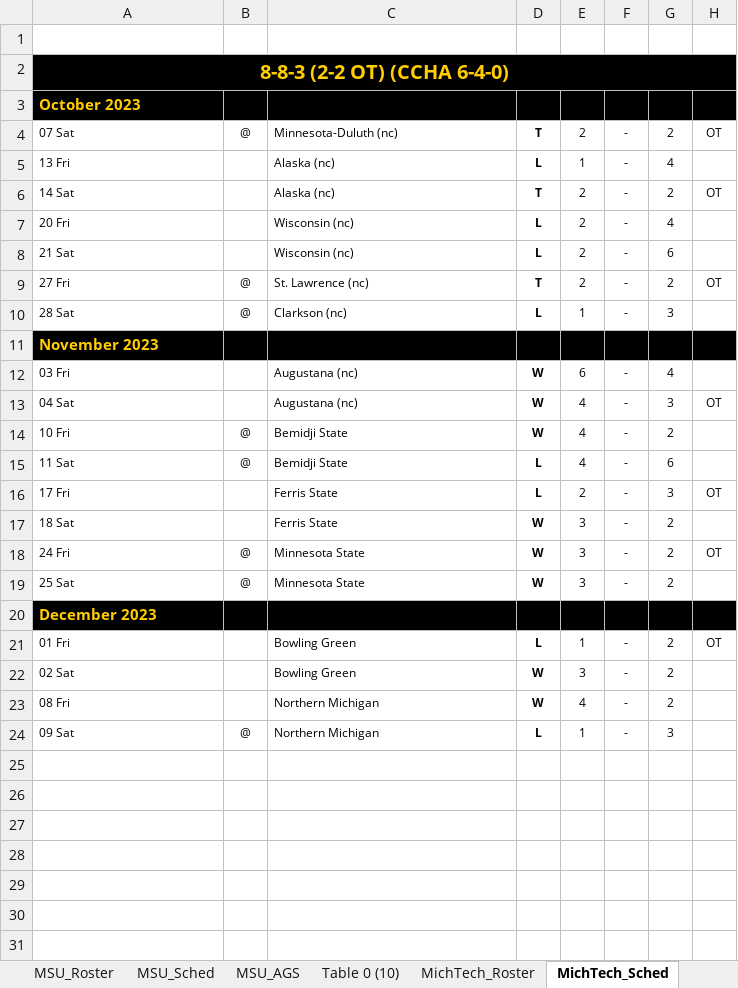
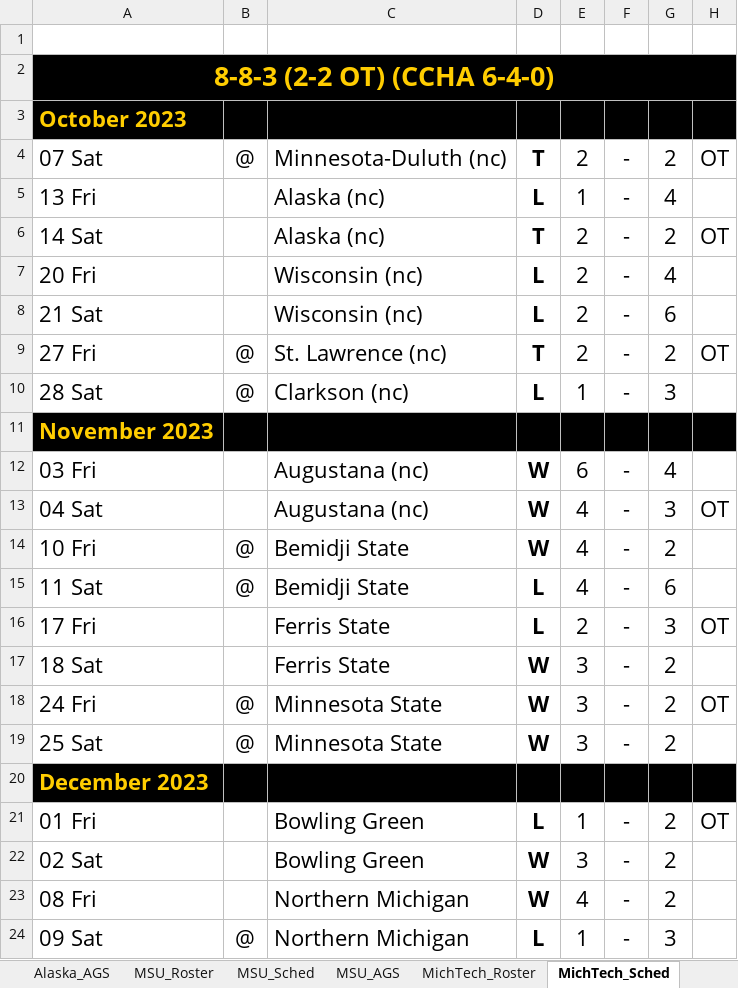
Before and after one commit to JSmith1826/college_hockey, an Excel workbook: GLI_program/Consolidated_Data.xlsx, sheet MichTech_Sched, drawn as a sheet; values as stored, in another font and other column widths than the file's, no borders; table styles not drawn; the diff names each change by its address in the sheet, - before the commit and + after, or states it on an @@ line.

```diff
--- a/GLI_program/Consolidated_Data.xlsx (sheet MichTech_Sched)
+++ b/GLI_program/Consolidated_Data.xlsx (sheet MichTech_Sched)
-sheet tab: Table 0 (10)
@@ A2:A3 text size: larger @@
@@ A4:H4 text size: larger @@
@@ A5:A8 text size: larger @@
@@ C5:G5 text size: larger @@
@@ C6:H6 text size: larger @@
@@ C7:G8 text size: larger @@
@@ A9:H9 text size: larger @@
@@ A10:G10 text size: larger @@
@@ A11:A13 text size: larger @@
@@ C12:G12 text size: larger @@
@@ C13:H13 text size: larger @@
@@ A14:G15 text size: larger @@
@@ A16:A17 text size: larger @@
@@ C16:H16 text size: larger @@
@@ C17:G17 text size: larger @@
@@ A18:H18 text size: larger @@
@@ A19:G19 text size: larger @@
@@ A20:A23 text size: larger @@
@@ C21:H21 text size: larger @@
@@ C22:G23 text size: larger @@
@@ A24:G24 text size: larger @@
```
Also changed, not shown: sheet Ferris_Roster, sheet Alaska_AGS, sheet Alaska_Roster, sheet MichTech_Roster, sheet Ferris_AGS, sheet Alaska_Sched, 5 more sheets, other sheet tabs, formulas that keep their value, hidden cells, 8 other files.
